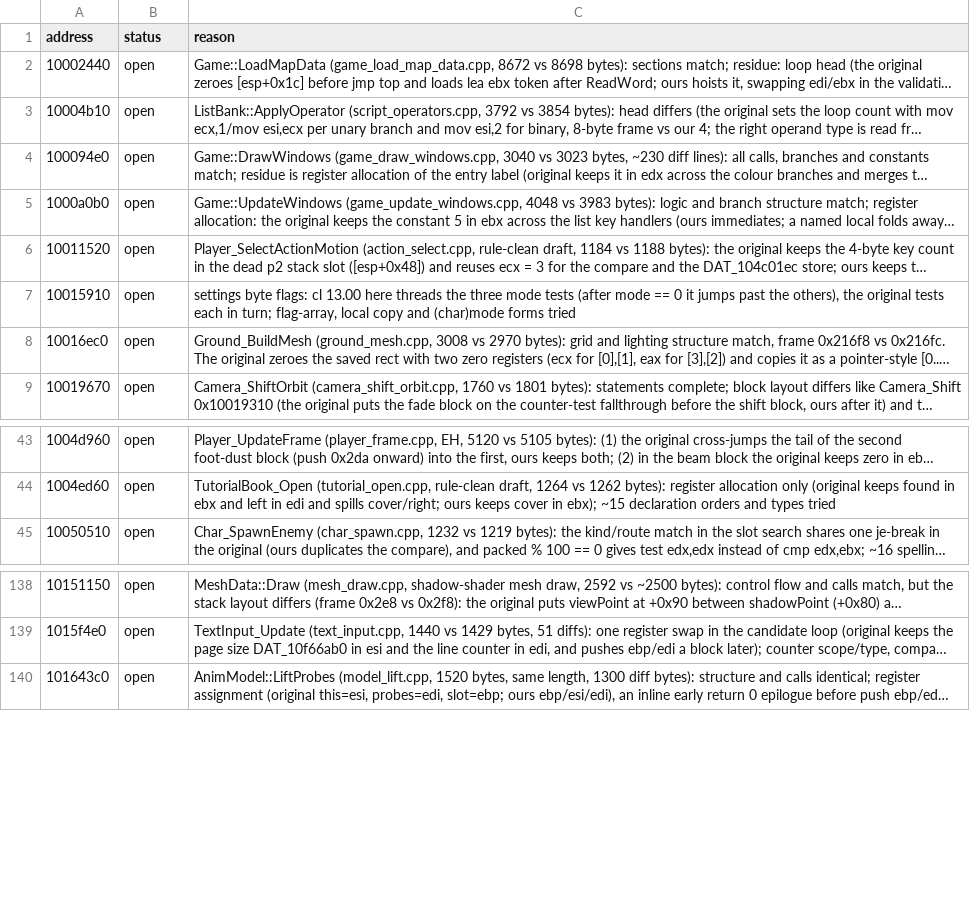
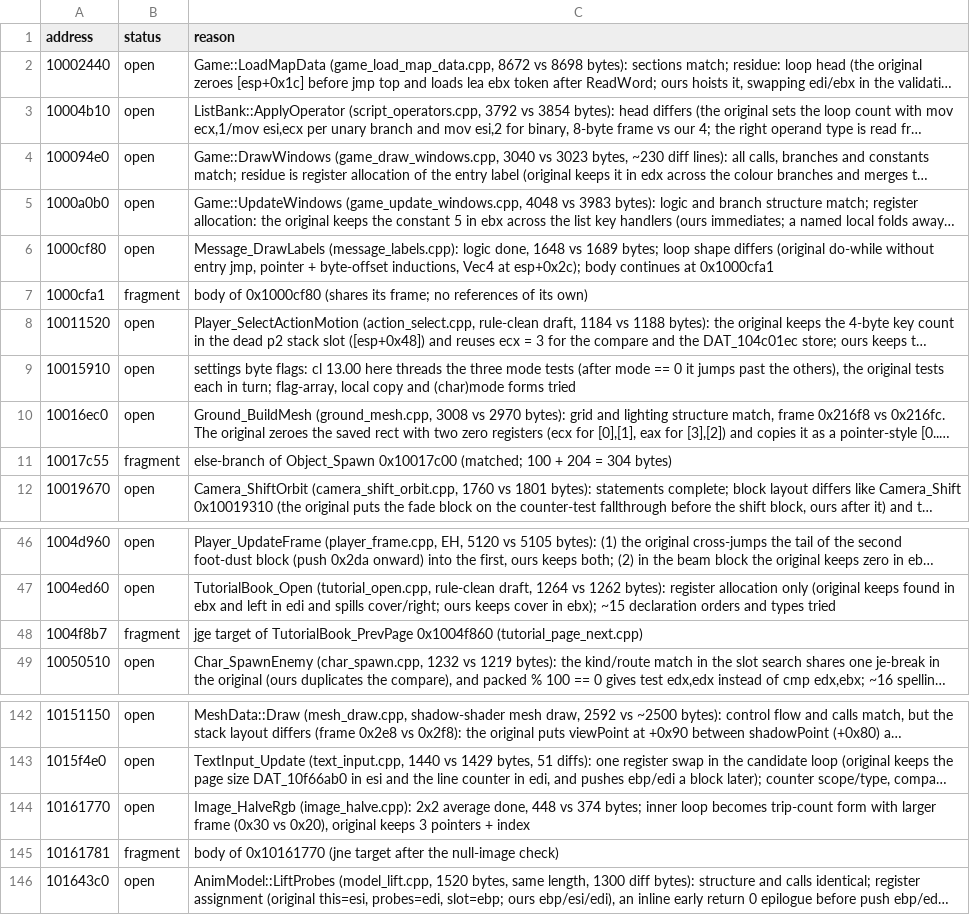
Before and after one commit to ObeseCatLord/Gurumin-Decompilation, a TSV file: decomp/open.tsv, drawn as a sheet; only a part is shown, gaps mark what is left out; long unchanged cells end in …; the diff names each change by its address in the sheet, - before the commit and + after, or states it on an @@ line.

```diff
--- a/decomp/open.tsv
+++ b/decomp/open.tsv
+row 6: 1000cf80 | open | Message_DrawLabels (message_labels.cpp): logic done, 1648 vs 1689 bytes; loop shape differs (original do-while without entry jmp, pointer + byte-offset inductions, Vec4 at esp+0x2c); body continues at 0x1000cfa1
+row 7: 1000cfa1 | fragment | body of 0x1000cf80 (shares its frame; no references of its own)
+row 11: 10017c55 | fragment | else-branch of Object_Spawn 0x10017c00 (matched; 100 + 204 = 304 bytes)
+row 48: 1004f8b7 | fragment | jge target of TutorialBook_PrevPage 0x1004f860 (tutorial_page_next.cpp)
+row 144: 10161770 | open | Image_HalveRgb (image_halve.cpp): 2x2 average done, 448 vs 374 bytes; inner loop becomes trip-count form with larger frame (0x30 vs 0x20), original keeps 3 pointers + index
+row 145: 10161781 | fragment | body of 0x10161770 (jne target after the null-image check)
```
Also changed, not shown: symbols.tsv, 9 other files.
